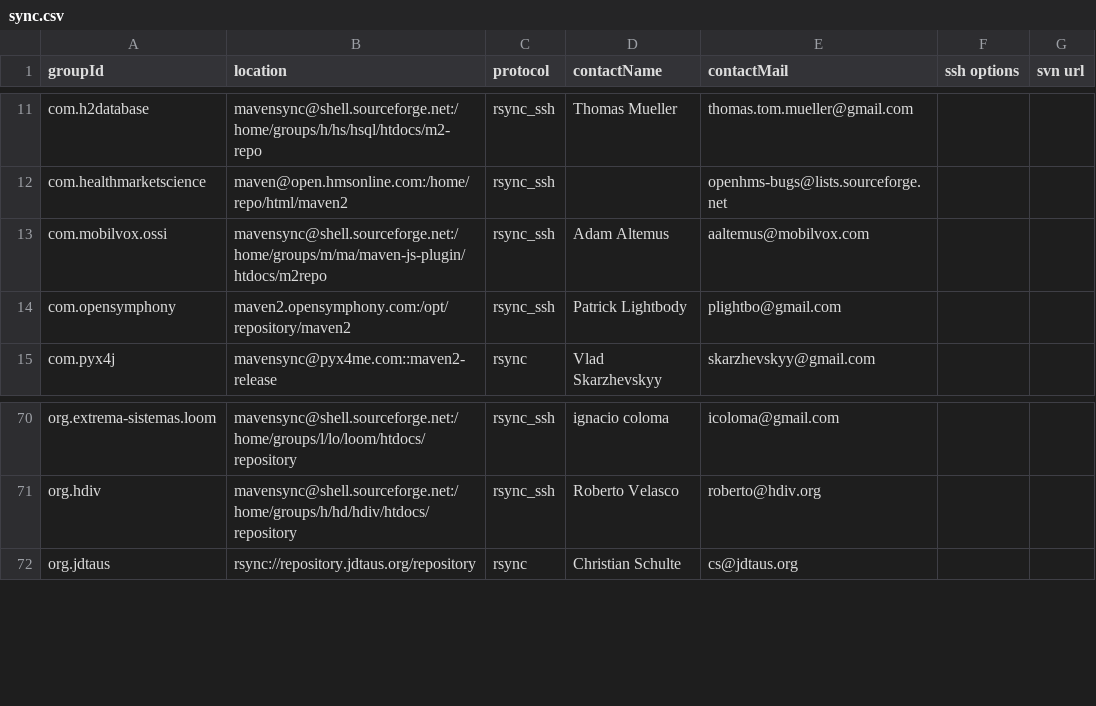
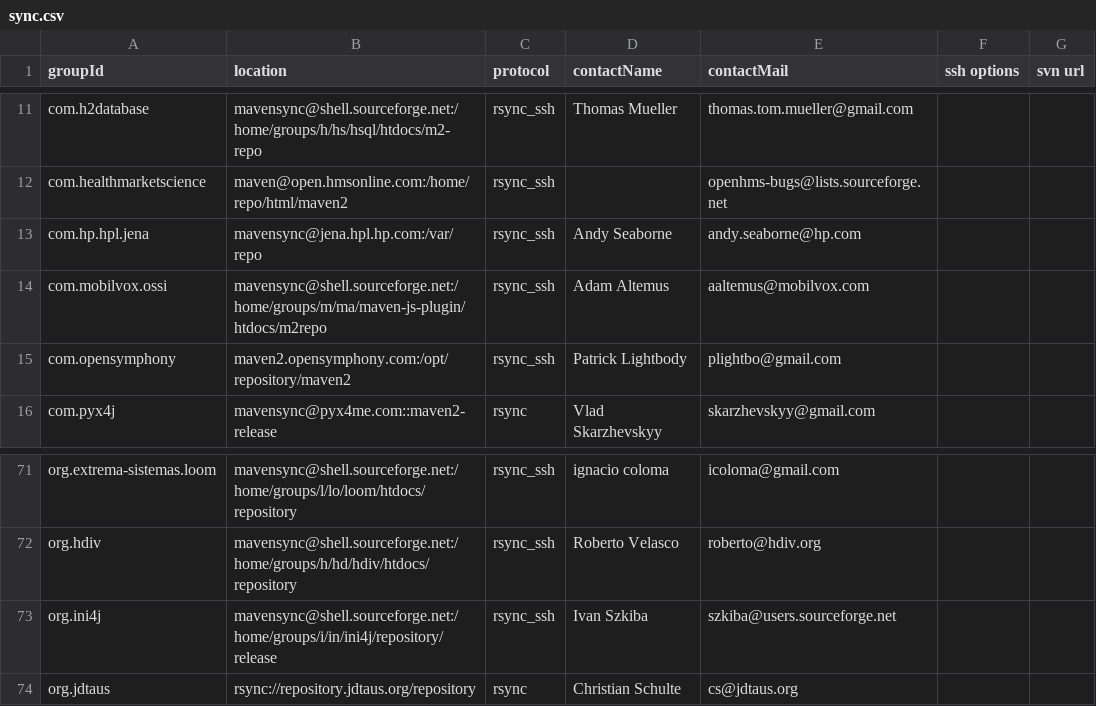
Before and after one commit to apache/maven-repository-tools, a CSV file: src/bin/synchronize/m2-sync/sync.csv, drawn as a sheet; only a part is shown, gaps mark what is left out.

Commit message:
[MAVENUPLOAD-1930][MAVENUPLOAD-1943]
git-svn-id: https://svn.apache.org/repos/asf/maven/archiva/tools/trunk/maven-meeper@630308 13f79535-47bb-0310-9956-ffa450edef68

```diff
--- a/src/bin/synchronize/m2-sync/sync.csv
+++ b/src/bin/synchronize/m2-sync/sync.csv
@@ -12,2 +12,3 @@
 "com.healthmarketscience","maven@open.hmsonline.com:/home/repo/html/maven2","rsync_ssh",,"openhms-bugs@lists.sourceforge.net",,
+"com.hp.hpl.jena","mavensync@jena.hpl.hp.com:/var/repo","rsync_ssh","Andy Seaborne","andy.seaborne@hp.com",,
 "com.mobilvox.ossi","mavensync@shell.sourceforge.net:/home/groups/m/ma/maven-js-plugin/htdocs/m2repo","rsync_ssh","Adam Altemus","aaltemus@mobilvox.com",,
@@ -71,2 +72,3 @@
 "org.hdiv","mavensync@shell.sourceforge.net:/home/groups/h/hd/hdiv/htdocs/repository","rsync_ssh","Roberto Velasco","roberto@hdiv.org",,
+"org.ini4j","mavensync@shell.sourceforge.net:/home/groups/i/in/ini4j/repository/release","rsync_ssh","Ivan Szkiba","szkiba@users.sourceforge.net",,
 "org.jdtaus","rsync://repository.jdtaus.org/repository","rsync","Christian Schulte","cs@jdtaus.org",,
```
